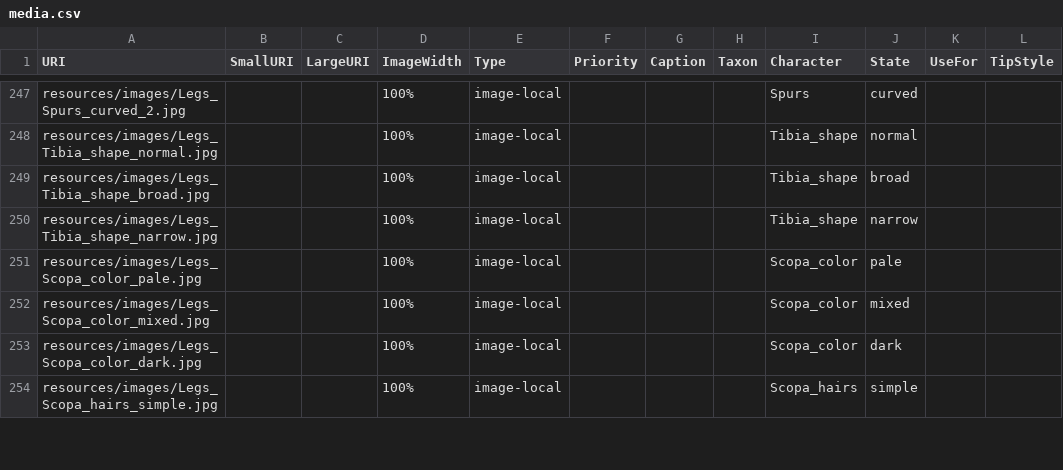
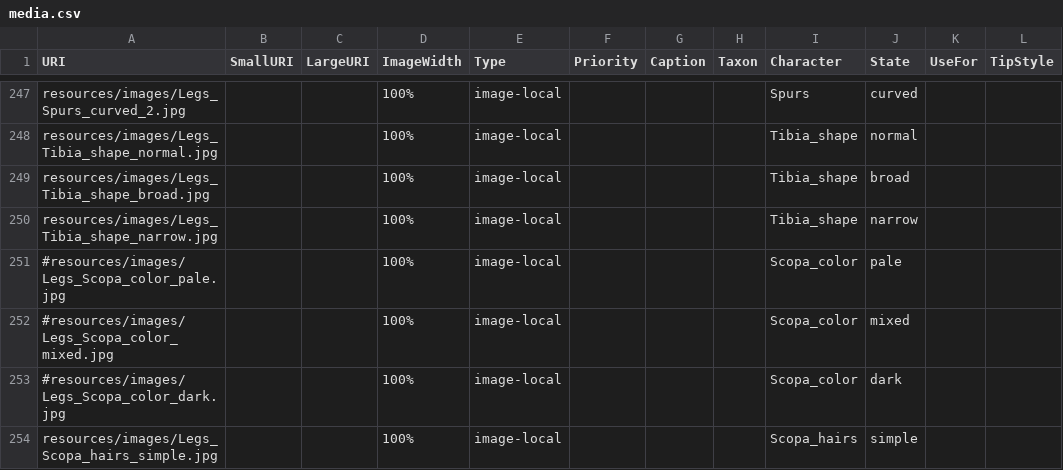
Before and after one commit to Leptinotarsa/AndrenaModel_8Jan22, a CSV file: identikit/kb/Andrena/media.csv, drawn as a sheet; only a part is shown, gaps mark what is left out; the diff covers the shown part only.

```diff
--- a/identikit/kb/Andrena/media.csv
+++ b/identikit/kb/Andrena/media.csv
@@ -250,5 +250,5 @@ resources/images/Legs_Tibia_shape_broad.jpg,,,100%,image-local,,,,Tibia_shape,br
 resources/images/Legs_Tibia_shape_narrow.jpg,,,100%,image-local,,,,Tibia_shape,narrow,,
-resources/images/Legs_Scopa_color_pale.jpg,,,100%,image-local,,,,Scopa_color,pale,,
-resources/images/Legs_Scopa_color_mixed.jpg,,,100%,image-local,,,,Scopa_color,mixed,,
-resources/images/Legs_Scopa_color_dark.jpg,,,100%,image-local,,,,Scopa_color,dark,,
+#resources/images/Legs_Scopa_color_pale.jpg,,,100%,image-local,,,,Scopa_color,pale,,
+#resources/images/Legs_Scopa_color_mixed.jpg,,,100%,image-local,,,,Scopa_color,mixed,,
+#resources/images/Legs_Scopa_color_dark.jpg,,,100%,image-local,,,,Scopa_color,dark,,
 resources/images/Legs_Scopa_hairs_simple.jpg,,,100%,image-local,,,,Scopa_hairs,simple,,
```
Also changed, not shown: 1 added row, 1 removed row and 36 edited cells elsewhere in this file, 2 other files.
